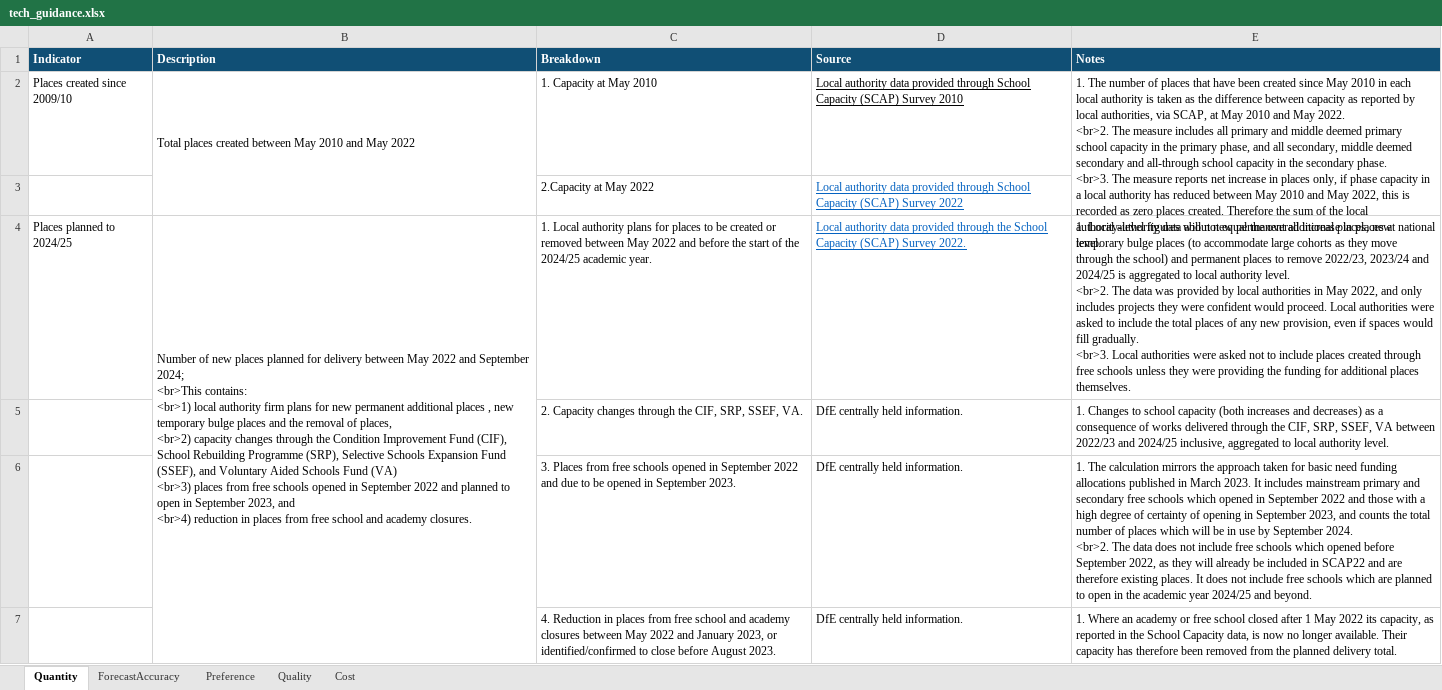
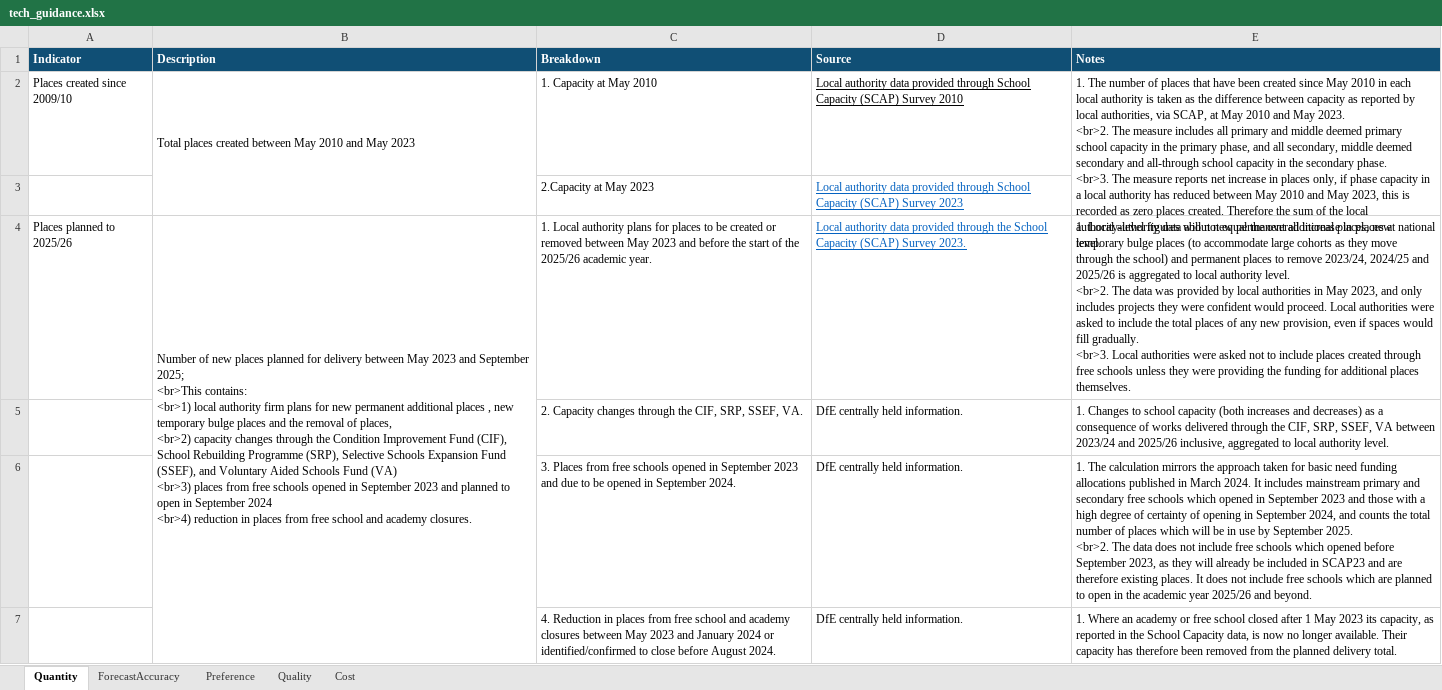
Before and after one commit to dfe-analytical-services/la-school-places-scorecards, an Excel workbook: data/tech_guidance.xlsx, sheet Quantity, drawn as a sheet; only a part is shown; values as stored, in another font and other column widths than the file's, no borders; ↵ is a line break in a cell; the diff covers the shown part only; the diff names each change by its address in the sheet, - before the commit and + after, or states it on an @@ line.

Commit message:
added technical notes

```diff
--- a/data/tech_guidance.xlsx (sheet Quantity)
+++ b/data/tech_guidance.xlsx (sheet Quantity)
-B2 (Description): …and May 2022
+B2 (Description): …and May 2023
-E2 (Notes): …and May 2022. ↵ <br>2. The measure includes all primary and middle deemed primary school capacity in the primary phase, and all secondary, middle deemed secondary and all-through school capacity in the secondary phase. ↵ <br>3. The measure reports net increase in places only, if phase capacity in a local authority has reduced between May 2010 and May 2022, this is…
+E2 (Notes): …and May 2023. ↵ <br>2. The measure includes all primary and middle deemed primary school capacity in the primary phase, and all secondary, middle deemed secondary and all-through school capacity in the secondary phase. ↵ <br>3. The measure reports net increase in places only, if phase capacity in a local authority has reduced between May 2010 and May 2023, this is…
-C3 (Breakdown): 2.Capacity at May 2022
+C3 (Breakdown): 2.Capacity at May 2023
-D3 (Source): …(SCAP) Survey 2022
+D3 (Source): …(SCAP) Survey 2023
-A4 (Indicator): Places planned to 2024/25
+A4 (Indicator): Places planned to 2025/26
-B4 (Description): …between May 2022 and September 2024; ↵ <br>This contains: ↵ <br>1) local authority firm plans for new permanent additional places , new temporary bulge places and the removal of places, ↵ <br>2) capacity changes through the Condition Improvement Fund (CIF), School Rebuilding Programme (SRP), Selective Schools Expansion Fund (SSEF), and Voluntary Aided Schools Fund (VA) ↵ <br>3) places from free schools opened in September 2022 and planned to open in September 2023, and ↵ <br>4) reduction…
+B4 (Description): …between May 2023 and September 2025; ↵ <br>This contains: ↵ <br>1) local authority firm plans for new permanent additional places , new temporary bulge places and the removal of places, ↵ <br>2) capacity changes through the Condition Improvement Fund (CIF), School Rebuilding Programme (SRP), Selective Schools Expansion Fund (SSEF), and Voluntary Aided Schools Fund (VA) ↵ <br>3) places from free schools opened in September 2023 and planned to open in September 2024 ↵ <br>4) reduction…
-C4 (Breakdown): …between May 2022 and before the start of the 2024/25 academic year.
+C4 (Breakdown): …between May 2023 and before the start of the 2025/26 academic year.
-D4 (Source): …(SCAP) Survey 2022.
+D4 (Source): …(SCAP) Survey 2023.
-E4 (Notes): …to remove 2022/23, 2023/24 and 2024/25 is aggregated to local authority level. ↵ <br>2. The data was provided by local authorities in May 2022, and only…
+E4 (Notes): …to remove 2023/24, 2024/25 and 2025/26 is aggregated to local authority level. ↵ <br>2. The data was provided by local authorities in May 2023, and only…
-E5 (Notes): …VA between 2022/23 and 2024/25 inclusive, aggregated…
+E5 (Notes): …VA between 2023/24 and 2025/26 inclusive, aggregated…
-C6 (Breakdown): …in September 2022 and due to be opened in September 2023.
+C6 (Breakdown): …in September 2023 and due to be opened in September 2024.
-E6 (Notes): …in March 2023. It includes mainstream primary and secondary free schools which opened in September 2022 and those with a high degree of certainty of opening in September 2023, and counts the total number of places which will be in use by September 2024. ↵ <br>2. The data does not include free schools which opened before September 2022, as they will already be included in SCAP22 and are therefore existing places. It does not include free schools which are planned to open in the academic year 2024/25 and beyond.
+E6 (Notes): …in March 2024. It includes mainstream primary and secondary free schools which opened in September 2023 and those with a high degree of certainty of opening in September 2024, and counts the total number of places which will be in use by September 2025. ↵ <br>2. The data does not include free schools which opened before September 2023, as they will already be included in SCAP23 and are therefore existing places. It does not include free schools which are planned to open in the academic year 2025/26 and beyond.
-C7 (Breakdown): …between May 2022 and January 2023, or identified/confirmed to close before August 2023.
+C7 (Breakdown): …between May 2023 and January 2024 or identified/confirmed to close before August 2024.
-E7 (Notes): …1 May 2022 its capacity,…
+E7 (Notes): …1 May 2023 its capacity,…
```
Also changed, not shown: 18 edited cells and cell formats elsewhere in this sheet, sheet Quality, sheet ForecastAccuracy, sheet Preference.
